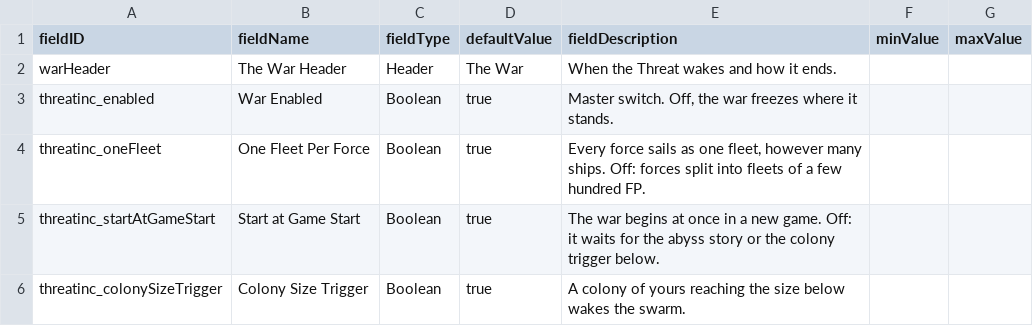
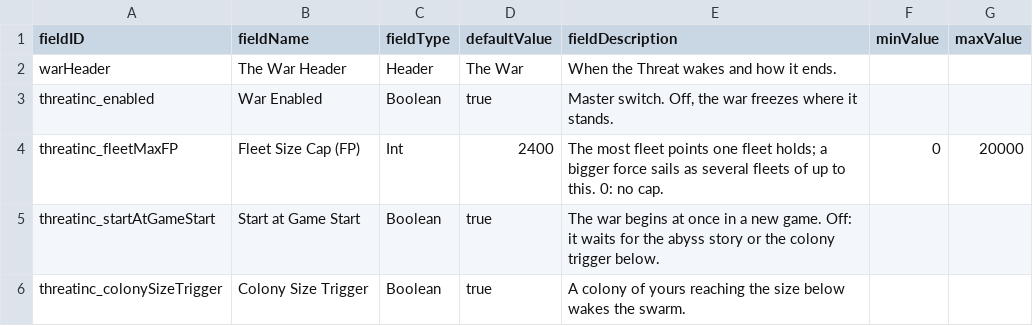
Before and after one commit to pogoman/ThreatIncursion, a CSV file: data/config/LunaSettings.csv, drawn as a sheet; only a part is shown; removed rows and columns are numbered as before the commit, all else as after; the diff names each change by its address in the sheet, - before the commit and + after, or states it on an @@ line.

```diff
--- a/data/config/LunaSettings.csv
+++ b/data/config/LunaSettings.csv
-row 4: threatinc_oneFleet | One Fleet Per Force | Boolean | true | Every force sails as one fleet, however many ships. Off: forces split into fleets of a few hundred FP.
+row 4: threatinc_fleetMaxFP | Fleet Size Cap (FP) | Int | 2400 | The most fleet points one fleet holds; a bigger force sails as several fleets of up to this. 0: no cap. | 0 | 20000
```
Also changed, not shown: 10 other files.
